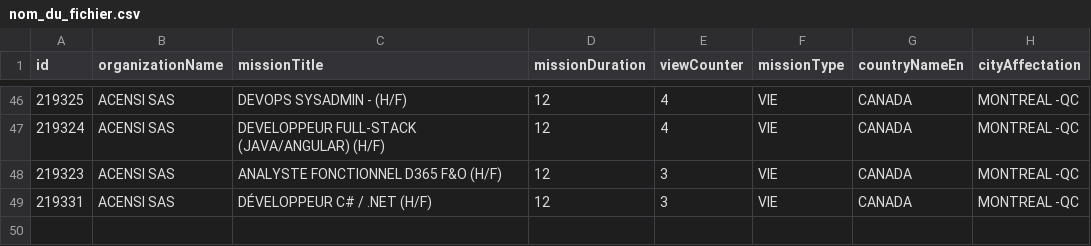
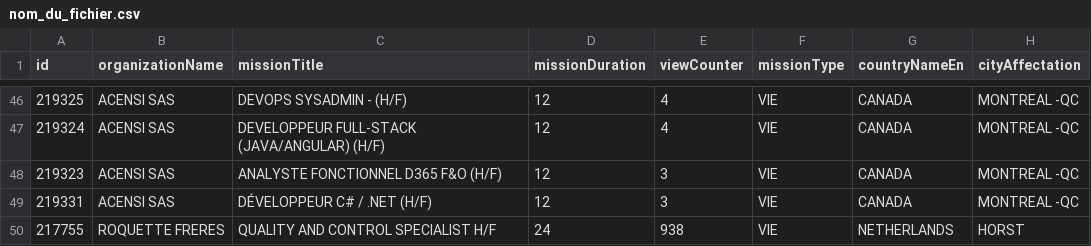
Before and after one commit to mohamedzenatiofficiel/VIE_API, a CSV file: nom_du_fichier.csv, drawn as a sheet; only a part is shown, gaps mark what is left out; the diff names each change by its address in the sheet, - before the commit and + after, or states it on an @@ line.

Commit message:
Update CSV file with new data

```diff
--- a/nom_du_fichier.csv
+++ b/nom_du_fichier.csv
+row 50: 217755 | ROQUETTE FRERES | QUALITY AND CONTROL SPECIALIST H/F | 24 | 938 | VIE | NETHERLANDS | HORST
```
